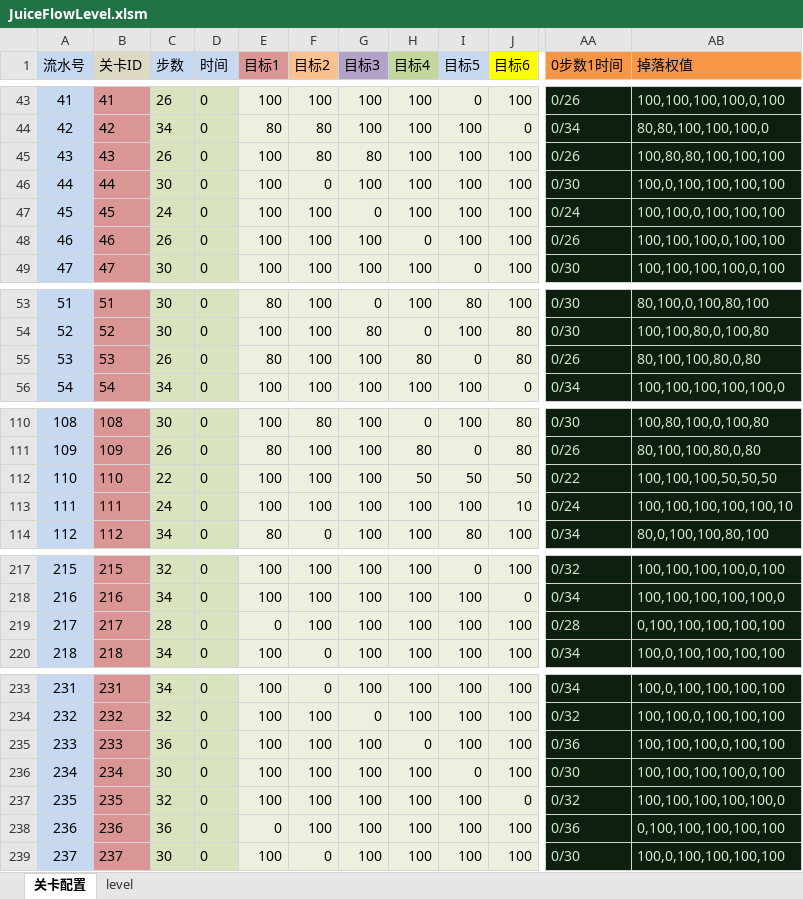
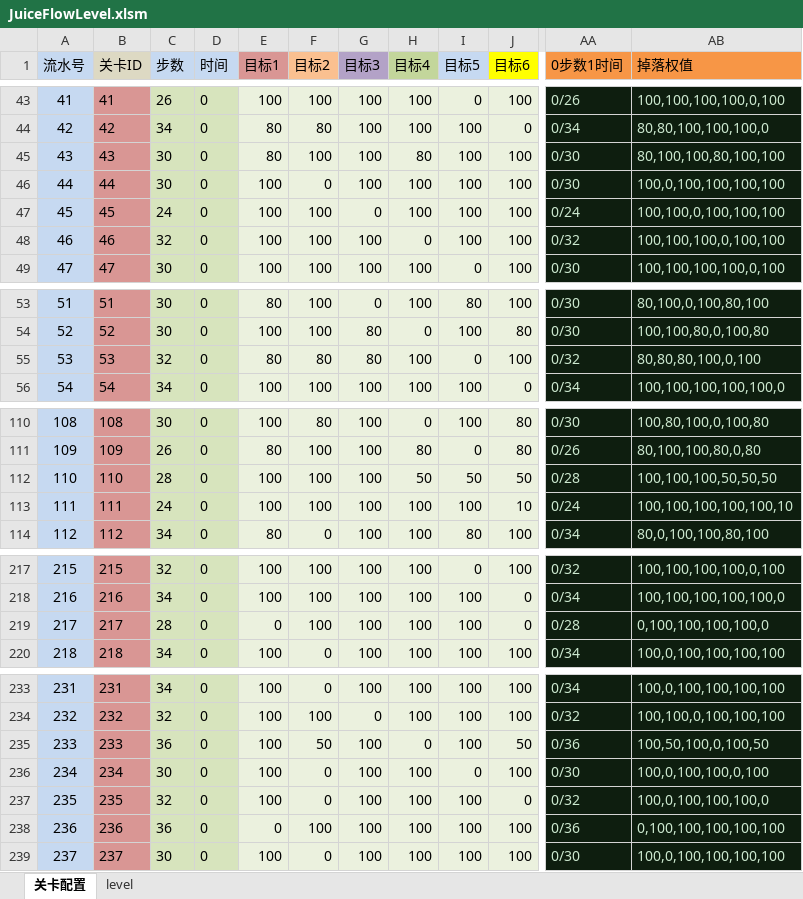
Before and after one commit to jonntd/zhoulu, an Excel workbook: JuiceFlow文档/JuiceFlowLevel.xlsm, sheet 关卡配置, drawn as a sheet; only a part is shown, gaps mark what is left out; values as stored, in another font and other column widths than the file's, no borders; conditional formats not drawn; the diff covers the shown part only; the diff names each change by its address in the sheet, - before the commit and + after, or states it on an @@ line.

```diff
--- a/JuiceFlow文档/JuiceFlowLevel.xlsm (sheet 关卡配置)
+++ b/JuiceFlow文档/JuiceFlowLevel.xlsm (sheet 关卡配置)
-C45 (步数): 26
+C45 (步数): 30
-E45 (目标1): 100
+E45 (目标1): 80
-F45 (目标2): 80
+F45 (目标2): 100
-G45 (目标3): 80
+G45 (目标3): 100
-H45 (目标4): 100
+H45 (目标4): 80
-AA45 (0步数1时间): 0/26
+AA45 (0步数1时间): 0/30
-AB45 (掉落权值): 100,80,80,100,100,100
+AB45 (掉落权值): 80,100,100,80,100,100
-C48 (步数): 26
+C48 (步数): 32
-AA48 (0步数1时间): 0/26
+AA48 (0步数1时间): 0/32
-C55 (步数): 26
+C55 (步数): 32
-F55 (目标2): 100
+F55 (目标2): 80
-G55 (目标3): 100
+G55 (目标3): 80
-H55 (目标4): 80
+H55 (目标4): 100
-J55 (目标6): 80
+J55 (目标6): 100
-AA55 (0步数1时间): 0/26
+AA55 (0步数1时间): 0/32
-AB55 (掉落权值): 80,100,100,80,0,80
+AB55 (掉落权值): 80,80,80,100,0,100
-C112 (步数): 22
+C112 (步数): 28
-AA112 (0步数1时间): 0/22
+AA112 (0步数1时间): 0/28
-J219 (目标6): 100
+J219 (目标6): 0
-AB219 (掉落权值): 0,100,100,100,100,100
+AB219 (掉落权值): 0,100,100,100,100,0
-F235 (目标2): 100
+F235 (目标2): 50
-J235 (目标6): 100
+J235 (目标6): 50
-AB235 (掉落权值): 100,100,100,0,100,100
+AB235 (掉落权值): 100,50,100,0,100,50
-F236:F237 (目标2): 100
+F236:F237 (目标2): 0
-AB236 (掉落权值): 100,100,100,100,0,100
+AB236 (掉落权值): 100,0,100,100,0,100
-AB237 (掉落权值): 100,100,100,100,100,0
+AB237 (掉落权值): 100,0,100,100,100,0
```
Also changed, not shown: 2 edited cells elsewhere in this sheet, sheet level, JuiceFlow文档/数值计算.xlsx, 26 other files.
